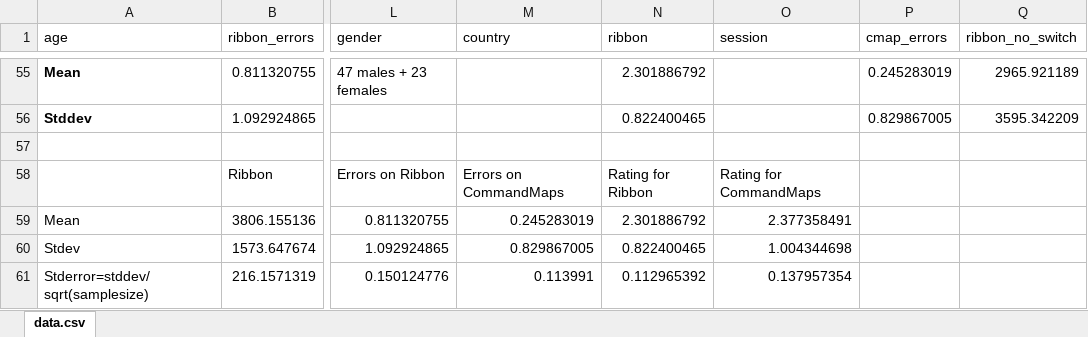
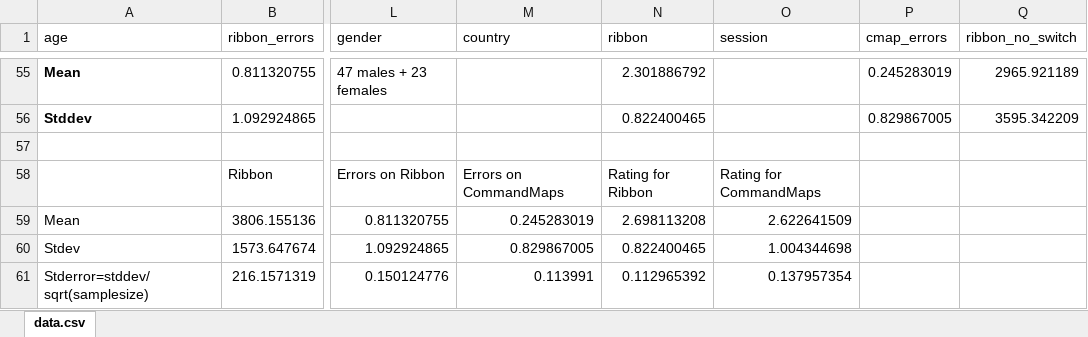
Before and after one commit to rishavmukherji/commandmaps, an Excel workbook: data_after_26.xlsx, sheet data.csv, drawn as a sheet; only a part is shown, gaps mark what is left out; values as stored, in another font and other column widths than the file's, no borders; charts and pictures not drawn; the diff names each change by its address in the sheet, - before the commit and + after, or states it on an @@ line.

```diff
--- a/data_after_26.xlsx (sheet data.csv)
+++ b/data_after_26.xlsx (sheet data.csv)
-N59 (ribbon): 2.301886792
+N59 (ribbon): 2.698113208
-O59 (session): 2.377358491
+O59 (session): 2.622641509
```
Also changed, not shown: charts or pictures, data-before_26th.xlsx, data.xlsx, 4 other files.
